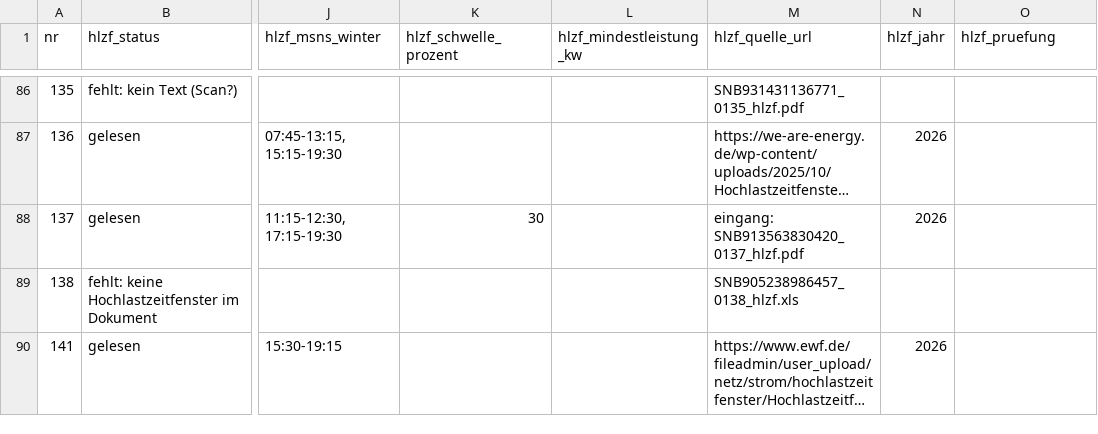
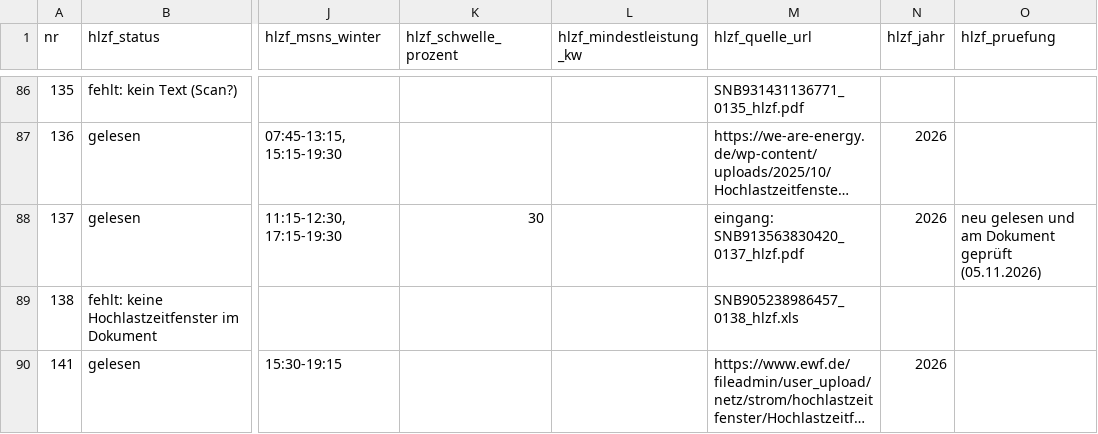
Before and after one commit to buelentd/netzentgelte-strom, a CSV file: ergebnis/hlzf_ergebnis.csv, drawn as a sheet; only a part is shown, gaps mark what is left out; long unchanged cells end in …; the diff covers the shown part only; the diff names each change by its address in the sheet, - before the commit and + after, or states it on an @@ line.

```diff
--- a/ergebnis/hlzf_ergebnis.csv
+++ b/ergebnis/hlzf_ergebnis.csv
-O88 (hlzf_pruefung): (empty)
+O88 (hlzf_pruefung): neu gelesen und am Dokument geprüft (05.11.2026)
```
Also changed, not shown: 58 edited cells elsewhere in this file, ergebnis/hlzf_eingang_bericht.csv, ergebnis/kollege_preise.csv, 8 other files.
